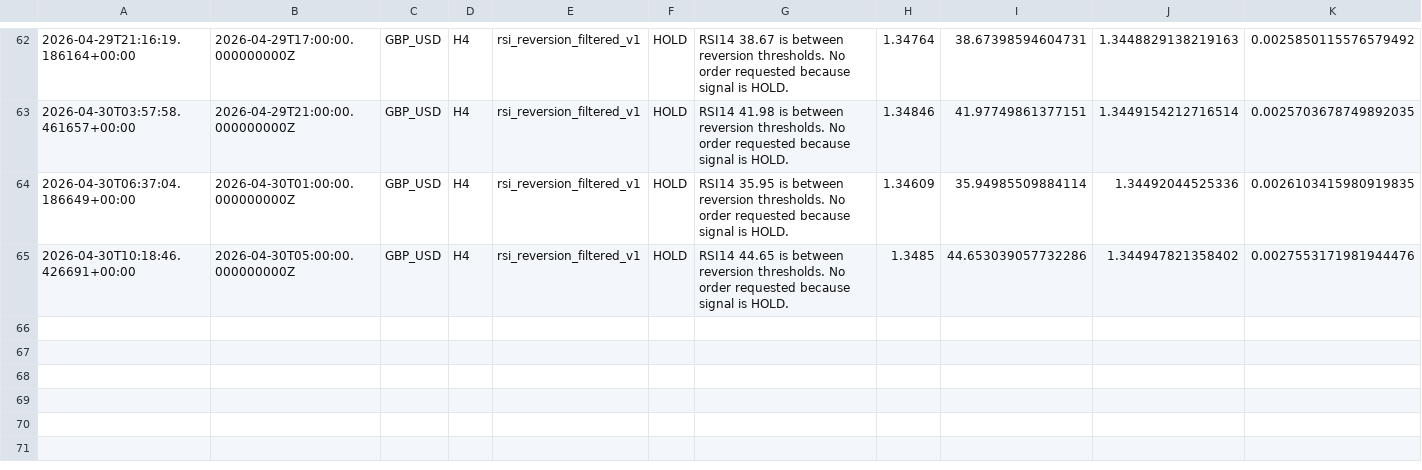
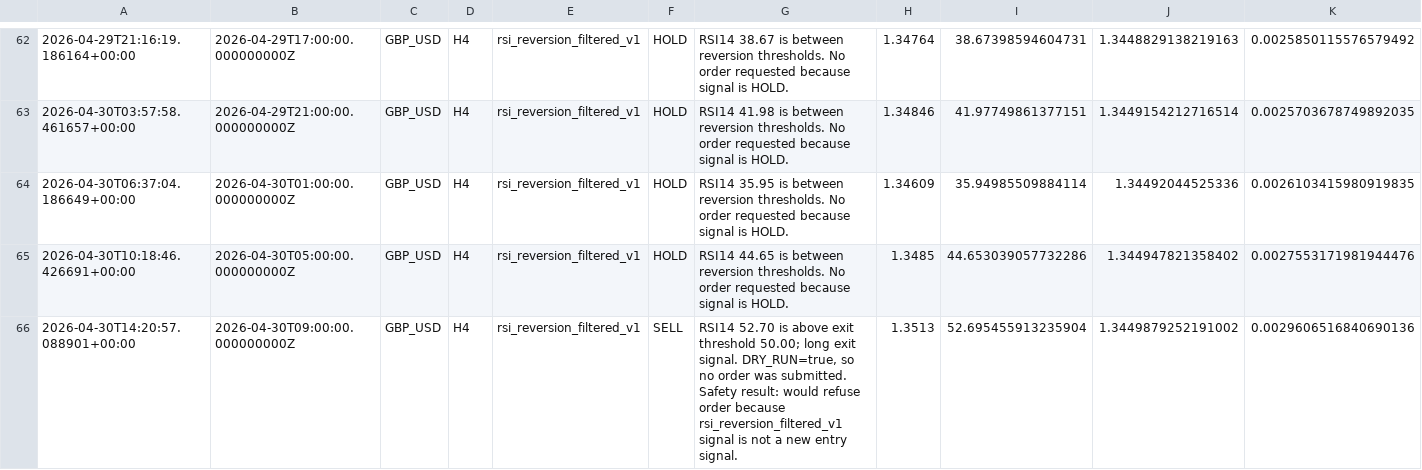
Before and after one commit to NaoWasTaken/trading-bot-research, a CSV file: storage/forward_test_log.csv, drawn as a sheet; only a part is shown, gaps mark what is left out; rows hold the shown columns only; the diff names each change by its address in the sheet, - before the commit and + after, or states it on an @@ line.

```diff
--- a/storage/forward_test_log.csv
+++ b/storage/forward_test_log.csv
+row 66: 2026-04-30T14:20:57.088901+00:00 | 2026-04-30T09:00:00.000000000Z | GBP_USD | H4 | rsi_reversion_filtered_v1 | SELL | RSI14 52.70 is above exit threshold 50.00; long exit signal. DRY_RUN=true, so no order was submitted. Safety result: would refuse order because rsi_reversion_filtered_v1 signal is not a new entry signal. | 1.3513 | 52.695455913235904 | 1.3449879252191002 | 0.0029606516840690136
```
